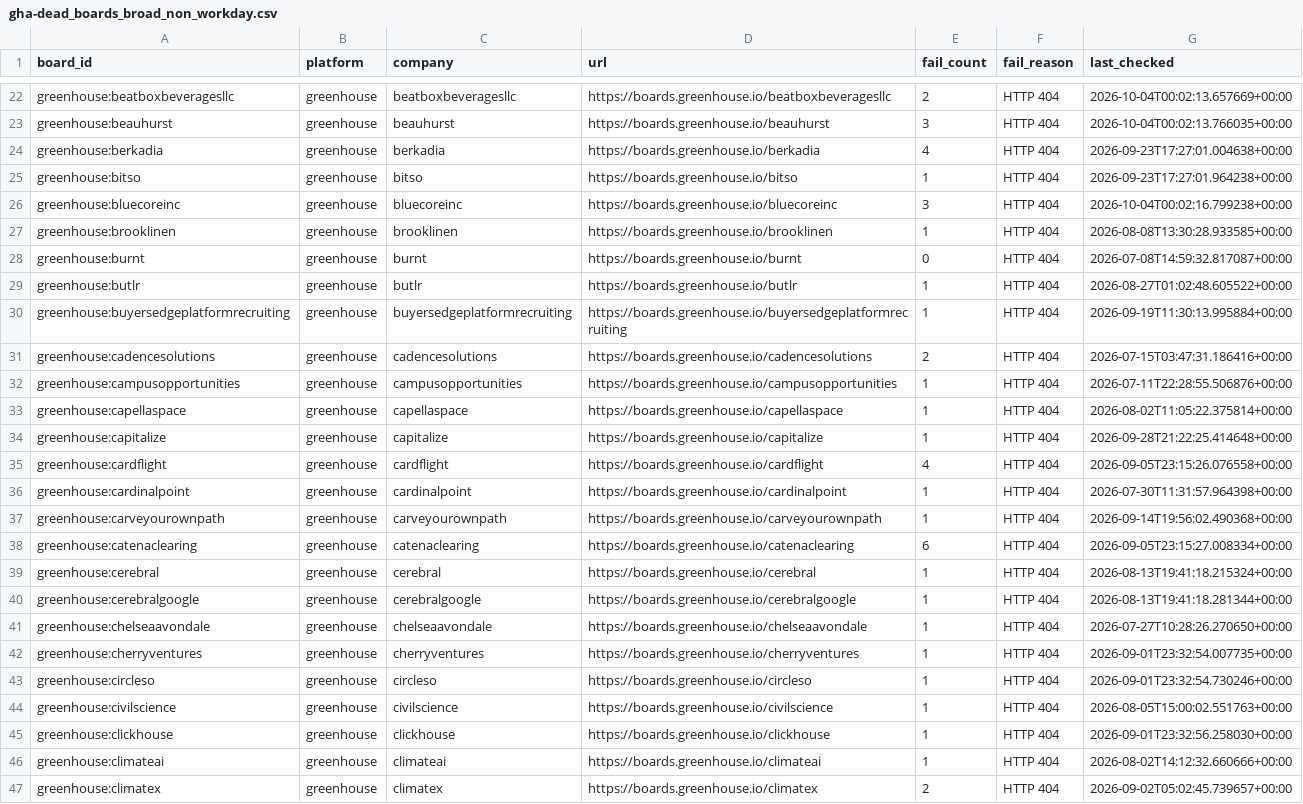
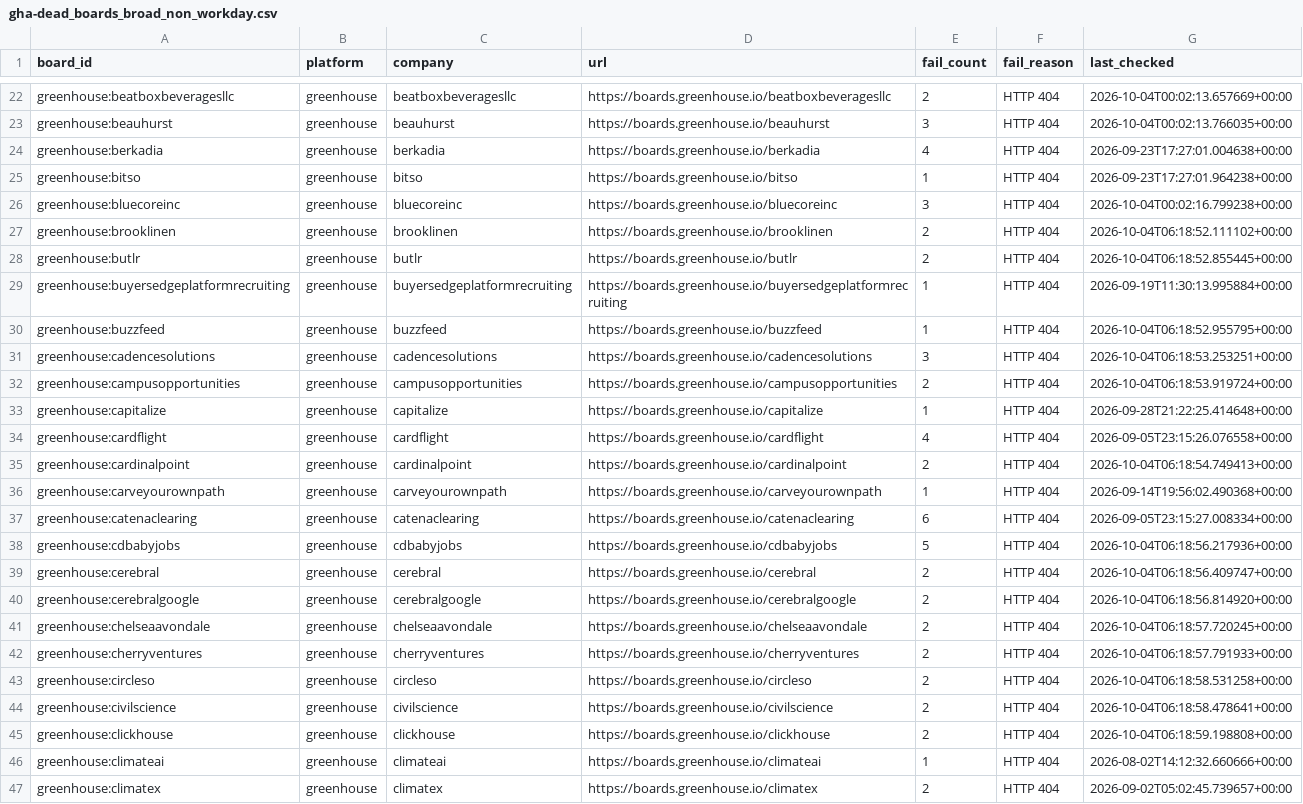
Before and after one commit to chandalagufus/job, a CSV file: state/gha-dead_boards_broad_non_workday.csv, drawn as a sheet; only a part is shown, gaps mark what is left out.

```diff
--- a/state/gha-dead_boards_broad_non_workday.csv
+++ b/state/gha-dead_boards_broad_non_workday.csv
@@ -26,21 +26,21 @@ greenhouse:bitso,greenhouse,bitso,https://boards.greenhouse.io/bitso,1,HTTP 404,
 greenhouse:bluecoreinc,greenhouse,bluecoreinc,https://boards.greenhouse.io/bluecoreinc,3,HTTP 404,2026-10-04T00:02:16.799238+00:00
-greenhouse:brooklinen,greenhouse,brooklinen,https://boards.greenhouse.io/brooklinen,1,HTTP 404,2026-08-08T13:30:28.933585+00:00
-greenhouse:burnt,greenhouse,burnt,https://boards.greenhouse.io/burnt,0,HTTP 404,2026-07-08T14:59:32.817087+00:00
-greenhouse:butlr,greenhouse,butlr,https://boards.greenhouse.io/butlr,1,HTTP 404,2026-08-27T01:02:48.605522+00:00
+greenhouse:brooklinen,greenhouse,brooklinen,https://boards.greenhouse.io/brooklinen,2,HTTP 404,2026-10-04T06:18:52.111102+00:00
+greenhouse:butlr,greenhouse,butlr,https://boards.greenhouse.io/butlr,2,HTTP 404,2026-10-04T06:18:52.855445+00:00
 greenhouse:buyersedgeplatformrecruiting,greenhouse,buyersedgeplatformrecruiting,https://boards.greenhouse.io/buyersedgeplatformrecruiting,1,HTTP 404,2026-09-19T11:30:13.995884+00:00
-greenhouse:cadencesolutions,greenhouse,cadencesolutions,https://boards.greenhouse.io/cadencesolutions,2,HTTP 404,2026-07-15T03:47:31.186416+00:00
-greenhouse:campusopportunities,greenhouse,campusopportunities,https://boards.greenhouse.io/campusopportunities,1,HTTP 404,2026-07-11T22:28:55.506876+00:00
-greenhouse:capellaspace,greenhouse,capellaspace,https://boards.greenhouse.io/capellaspace,1,HTTP 404,2026-08-02T11:05:22.375814+00:00
+greenhouse:buzzfeed,greenhouse,buzzfeed,https://boards.greenhouse.io/buzzfeed,1,HTTP 404,2026-10-04T06:18:52.955795+00:00
+greenhouse:cadencesolutions,greenhouse,cadencesolutions,https://boards.greenhouse.io/cadencesolutions,3,HTTP 404,2026-10-04T06:18:53.253251+00:00
+greenhouse:campusopportunities,greenhouse,campusopportunities,https://boards.greenhouse.io/campusopportunities,2,HTTP 404,2026-10-04T06:18:53.919724+00:00
 greenhouse:capitalize,greenhouse,capitalize,https://boards.greenhouse.io/capitalize,1,HTTP 404,2026-09-28T21:22:25.414648+00:00
 greenhouse:cardflight,greenhouse,cardflight,https://boards.greenhouse.io/cardflight,4,HTTP 404,2026-09-05T23:15:26.076558+00:00
-greenhouse:cardinalpoint,greenhouse,cardinalpoint,https://boards.greenhouse.io/cardinalpoint,1,HTTP 404,2026-07-30T11:31:57.964398+00:00
+greenhouse:cardinalpoint,greenhouse,cardinalpoint,https://boards.greenhouse.io/cardinalpoint,2,HTTP 404,2026-10-04T06:18:54.749413+00:00
 greenhouse:carveyourownpath,greenhouse,carveyourownpath,https://boards.greenhouse.io/carveyourownpath,1,HTTP 404,2026-09-14T19:56:02.490368+00:00
 greenhouse:catenaclearing,greenhouse,catenaclearing,https://boards.greenhouse.io/catenaclearing,6,HTTP 404,2026-09-05T23:15:27.008334+00:00
-greenhouse:cerebral,greenhouse,cerebral,https://boards.greenhouse.io/cerebral,1,HTTP 404,2026-08-13T19:41:18.215324+00:00
-greenhouse:cerebralgoogle,greenhouse,cerebralgoogle,https://boards.greenhouse.io/cerebralgoogle,1,HTTP 404,2026-08-13T19:41:18.281344+00:00
-greenhouse:chelseaavondale,greenhouse,chelseaavondale,https://boards.greenhouse.io/chelseaavondale,1,HTTP 404,2026-07-27T10:28:26.270650+00:00
-greenhouse:cherryventures,greenhouse,cherryventures,https://boards.greenhouse.io/cherryventures,1,HTTP 404,2026-09-01T23:32:54.007735+00:00
-greenhouse:circleso,greenhouse,circleso,https://boards.greenhouse.io/circleso,1,HTTP 404,2026-09-01T23:32:54.730246+00:00
-greenhouse:civilscience,greenhouse,civilscience,https://boards.greenhouse.io/civilscience,1,HTTP 404,2026-08-05T15:00:02.551763+00:00
-greenhouse:clickhouse,greenhouse,clickhouse,https://boards.greenhouse.io/clickhouse,1,HTTP 404,2026-09-01T23:32:56.258030+00:00
+greenhouse:cdbabyjobs,greenhouse,cdbabyjobs,https://boards.greenhouse.io/cdbabyjobs,5,HTTP 404,2026-10-04T06:18:56.217936+00:00
+greenhouse:cerebral,greenhouse,cerebral,https://boards.greenhouse.io/cerebral,2,HTTP 404,2026-10-04T06:18:56.409747+00:00
+greenhouse:cerebralgoogle,greenhouse,cerebralgoogle,https://boards.greenhouse.io/cerebralgoogle,2,HTTP 404,2026-10-04T06:18:56.814920+00:00
+greenhouse:chelseaavondale,greenhouse,chelseaavondale,https://boards.greenhouse.io/chelseaavondale,2,HTTP 404,2026-10-04T06:18:57.720245+00:00
+greenhouse:cherryventures,greenhouse,cherryventures,https://boards.greenhouse.io/cherryventures,2,HTTP 404,2026-10-04T06:18:57.791933+00:00
+greenhouse:circleso,greenhouse,circleso,https://boards.greenhouse.io/circleso,2,HTTP 404,2026-10-04T06:18:58.531258+00:00
+greenhouse:civilscience,greenhouse,civilscience,https://boards.greenhouse.io/civilscience,2,HTTP 404,2026-10-04T06:18:58.478641+00:00
+greenhouse:clickhouse,greenhouse,clickhouse,https://boards.greenhouse.io/clickhouse,2,HTTP 404,2026-10-04T06:18:59.198808+00:00
 greenhouse:climateai,greenhouse,climateai,https://boards.greenhouse.io/climateai,1,HTTP 404,2026-08-02T14:12:32.660666+00:00
```
Also changed, not shown: 1 other file.
